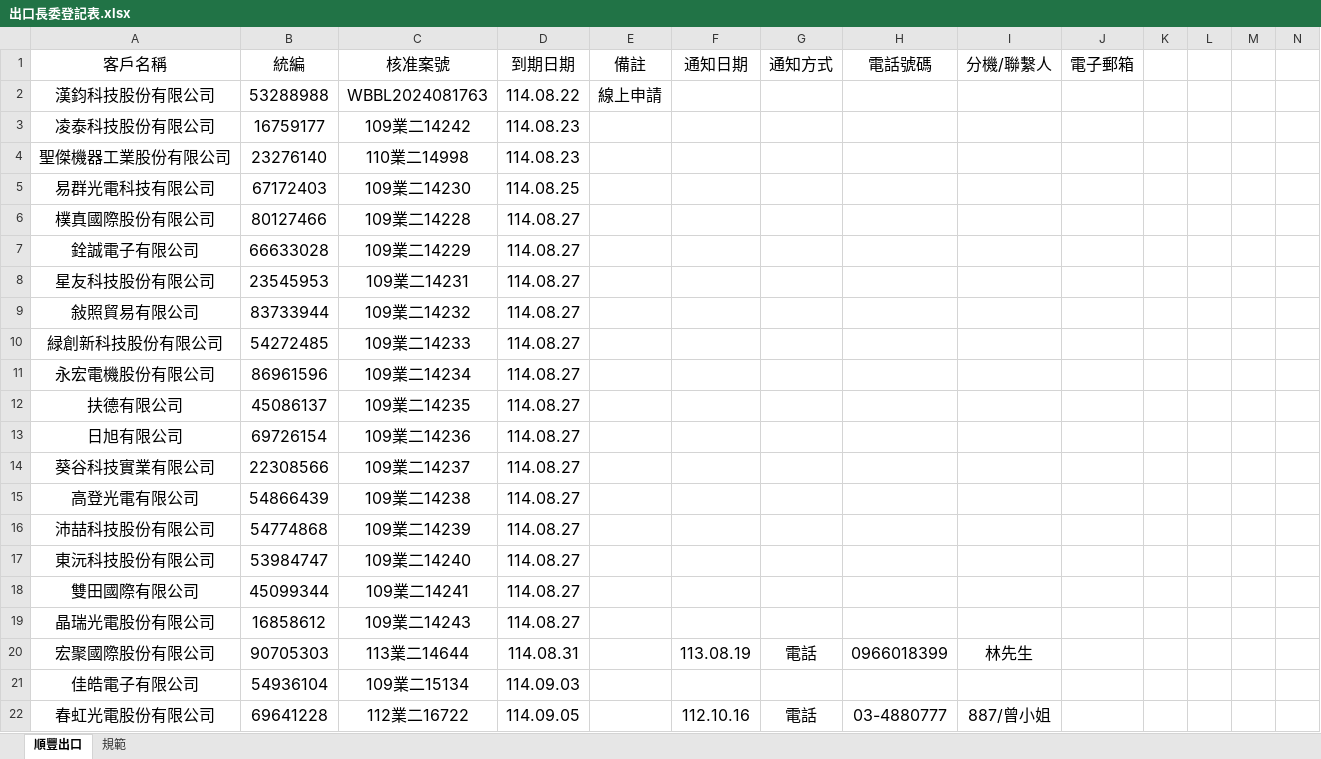
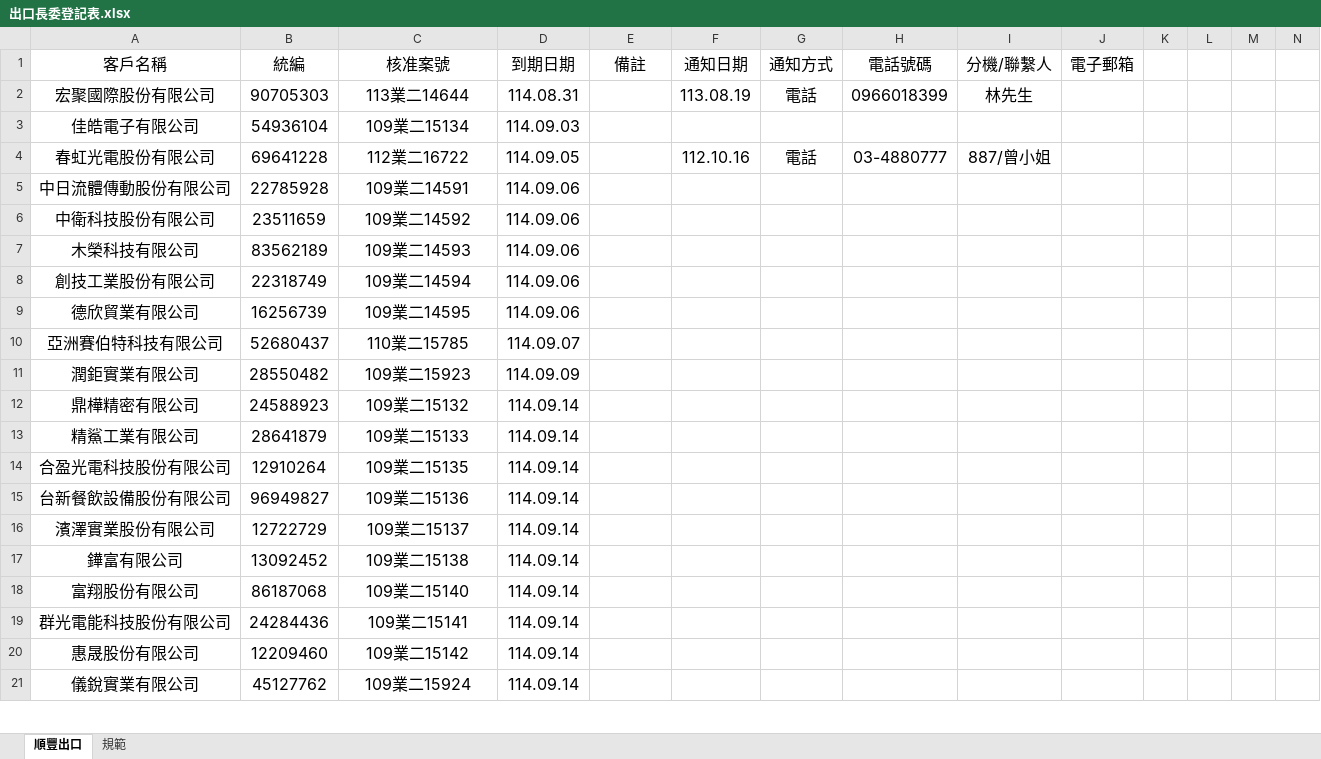
Before and after one commit to liyijung/declaration, an Excel workbook: Export_format/出口長委登記表.xlsx, sheet 順豐出口, drawn as a sheet; only a part is shown; the shorter side is filled out with more unchanged rows; values as stored, in another font and other column widths than the file's, no borders; conditional formats not drawn; removed rows and columns are numbered as before the commit, all else as after; the diff covers the shown part only; the diff names each change by its address in the sheet, - before the commit and + after, or states it on an @@ line.

```diff
--- a/Export_format/出口長委登記表.xlsx (sheet 順豐出口)
+++ b/Export_format/出口長委登記表.xlsx (sheet 順豐出口)
-row 2: 漢鈞科技股份有限公司 | 53288988 | WBBL2024081763 | 114.08.22 | 線上申請
-row 3: 凌泰科技股份有限公司 | 16759177 | 109業二14242 | 114.08.23
-row 4: 聖傑機器工業股份有限公司 | 23276140 | 110業二14998 | 114.08.23
-row 5: 易群光電科技有限公司 | 67172403 | 109業二14230 | 114.08.25
-row 6: 樸真國際股份有限公司 | 80127466 | 109業二14228 | 114.08.27
-row 7: 銓誠電子有限公司 | 66633028 | 109業二14229 | 114.08.27
-row 8: 星友科技股份有限公司 | 23545953 | 109業二14231 | 114.08.27
-row 9: 敍照貿易有限公司 | 83733944 | 109業二14232 | 114.08.27
-row 10: 緑創新科技股份有限公司 | 54272485 | 109業二14233 | 114.08.27
-row 11: 永宏電機股份有限公司 | 86961596 | 109業二14234 | 114.08.27
-row 12: 扶德有限公司 | 45086137 | 109業二14235 | 114.08.27
-row 13: 日旭有限公司 | 69726154 | 109業二14236 | 114.08.27
-row 14: 葵谷科技實業有限公司 | 22308566 | 109業二14237 | 114.08.27
-row 15: 高登光電有限公司 | 54866439 | 109業二14238 | 114.08.27
-row 16: 沛喆科技股份有限公司 | 54774868 | 109業二14239 | 114.08.27
-row 17: 東沅科技股份有限公司 | 53984747 | 109業二14240 | 114.08.27
-row 18: 雙田國際有限公司 | 45099344 | 109業二14241 | 114.08.27
-row 19: 晶瑞光電股份有限公司 | 16858612 | 109業二14243 | 114.08.27
```
Also changed, not shown: 16 added rows and cell formats elsewhere in this sheet.
